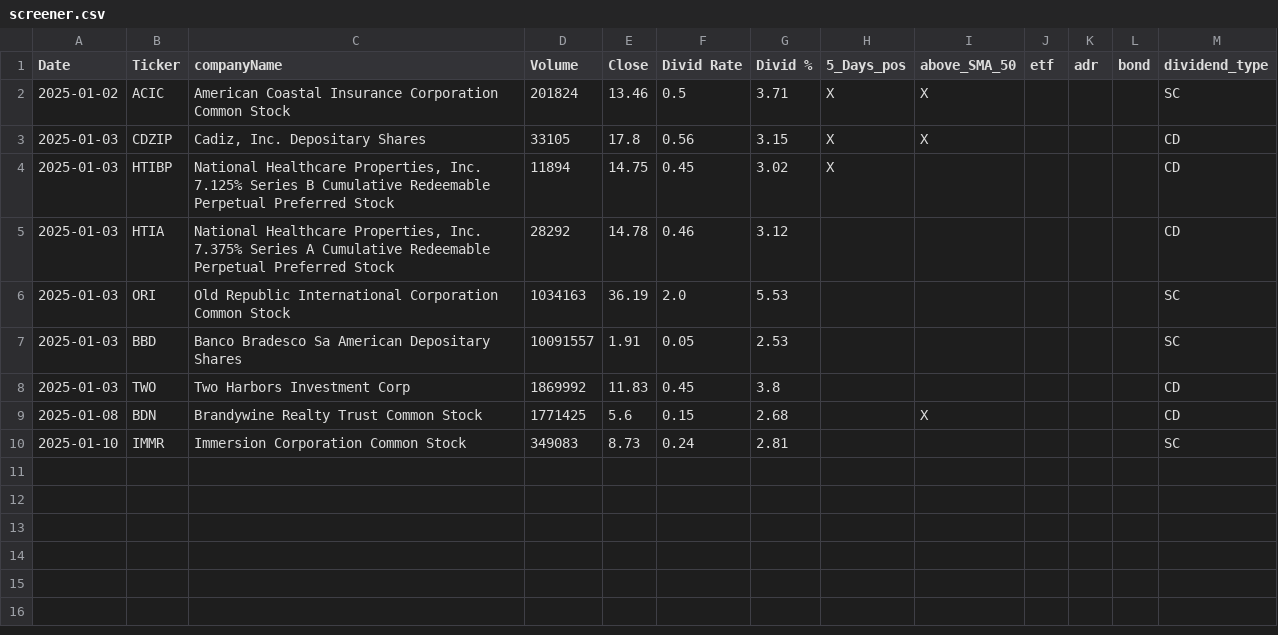
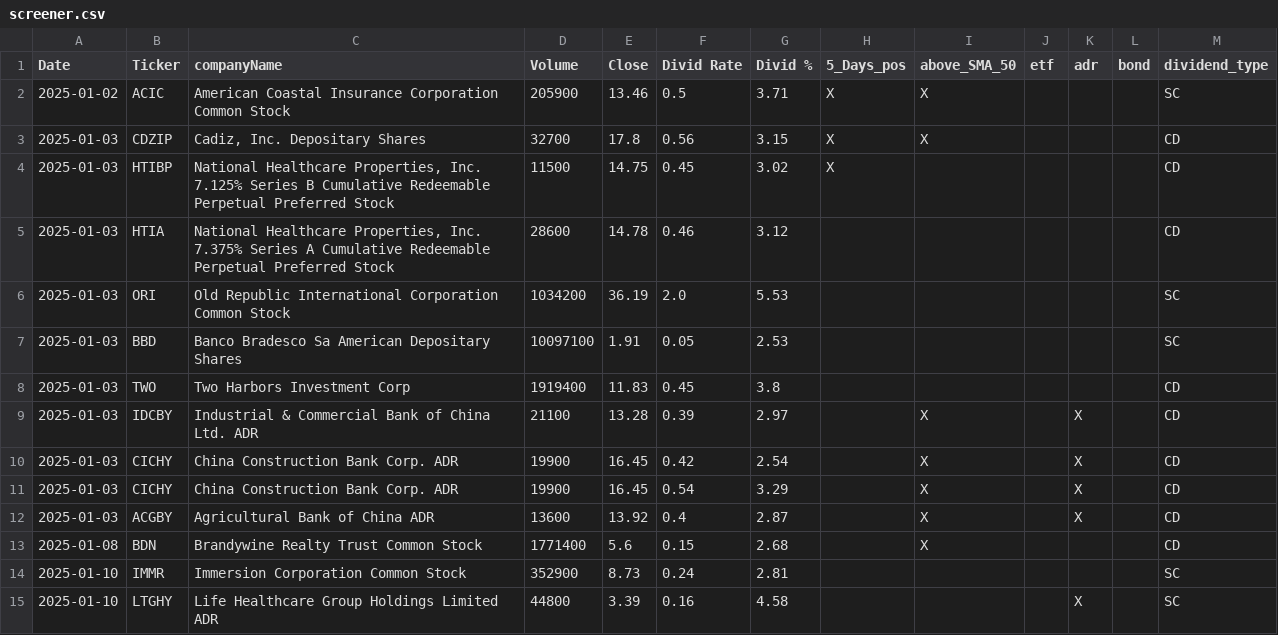
Before and after one commit to fxhuhn/dividend-shorter, a CSV file: screener.csv, drawn as a sheet.

```diff
--- a/screener.csv
+++ b/screener.csv
@@ -1,10 +1,15 @@
 Date,Ticker,companyName,Volume,Close,Divid Rate,Divid %,5_Days_pos,above_SMA_50,etf,adr,bond,dividend_type
-2025-01-02,ACIC,American Coastal Insurance Corporation Common Stock,201824,13.46,0.5,3.71,X,X,,,,SC
-2025-01-03,CDZIP,"Cadiz, Inc. Depositary Shares",33105,17.8,0.56,3.15,X,X,,,,CD
-2025-01-03,HTIBP,"National Healthcare Properties, Inc. 7.125% Series B Cumulative Redeemable Perpetual Preferred Stock",11894,14.75,0.45,3.02,X,,,,,CD
-2025-01-03,HTIA,"National Healthcare Properties, Inc. 7.375% Series A Cumulative Redeemable Perpetual Preferred Stock",28292,14.78,0.46,3.12,,,,,,CD
-2025-01-03,ORI,Old Republic International Corporation Common Stock,1034163,36.19,2.0,5.53,,,,,,SC
-2025-01-03,BBD,Banco Bradesco Sa American Depositary Shares,10091557,1.91,0.05,2.53,,,,,,SC
-2025-01-03,TWO,Two Harbors Investment Corp,1869992,11.83,0.45,3.8,,,,,,CD
-2025-01-08,BDN,Brandywine Realty Trust Common Stock,1771425,5.6,0.15,2.68,,X,,,,CD
-2025-01-10,IMMR,Immersion Corporation Common Stock,349083,8.73,0.24,2.81,,,,,,SC
+2025-01-02,ACIC,American Coastal Insurance Corporation Common Stock,205900,13.46,0.5,3.71,X,X,,,,SC
+2025-01-03,CDZIP,"Cadiz, Inc. Depositary Shares",32700,17.8,0.56,3.15,X,X,,,,CD
+2025-01-03,HTIBP,"National Healthcare Properties, Inc. 7.125% Series B Cumulative Redeemable Perpetual Preferred Stock",11500,14.75,0.45,3.02,X,,,,,CD
+2025-01-03,HTIA,"National Healthcare Properties, Inc. 7.375% Series A Cumulative Redeemable Perpetual Preferred Stock",28600,14.78,0.46,3.12,,,,,,CD
+2025-01-03,ORI,Old Republic International Corporation Common Stock,1034200,36.19,2.0,5.53,,,,,,SC
+2025-01-03,BBD,Banco Bradesco Sa American Depositary Shares,10097100,1.91,0.05,2.53,,,,,,SC
+2025-01-03,TWO,Two Harbors Investment Corp,1919400,11.83,0.45,3.8,,,,,,CD
+2025-01-03,IDCBY,Industrial & Commercial Bank of China Ltd. ADR,21100,13.28,0.39,2.97,,X,,X,,CD
+2025-01-03,CICHY,China Construction Bank Corp. ADR,19900,16.45,0.42,2.54,,X,,X,,CD
+2025-01-03,CICHY,China Construction Bank Corp. ADR,19900,16.45,0.54,3.29,,X,,X,,CD
+2025-01-03,ACGBY,Agricultural Bank of China ADR,13600,13.92,0.4,2.87,,X,,X,,CD
+2025-01-08,BDN,Brandywine Realty Trust Common Stock,1771400,5.6,0.15,2.68,,X,,,,CD
+2025-01-10,IMMR,Immersion Corporation Common Stock,352900,8.73,0.24,2.81,,,,,,SC
+2025-01-10,LTGHY,Life Healthcare Group Holdings Limited ADR,44800,3.39,0.16,4.58,,,,X,,SC
```
